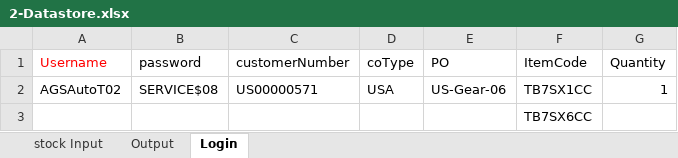
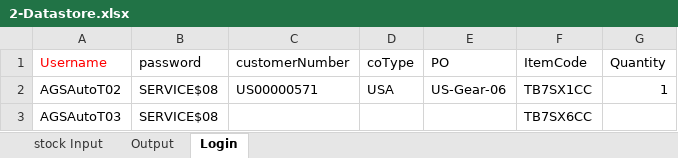
Before and after one commit to hbhardwaj03/Andyz-POC, an Excel workbook: Resources/2-Datastore.xlsx, sheet Login, drawn as a sheet; values as stored, in another font and other column widths than the file's, no borders; removed rows and columns are numbered as before the commit, all else as after; the diff names each change by its address in the sheet, - before the commit and + after, or states it on an @@ line.

Commit message:
Change to Login

```diff
--- a/Resources/2-Datastore.xlsx (sheet Login)
+++ b/Resources/2-Datastore.xlsx (sheet Login)
-row 3:  |  |  |  |  | TB7SX6CC
+row 3: AGSAutoT03 | SERVICE$08 |  |  |  | TB7SX6CC
```
Also changed, not shown: Resources/1-Validation.xlsx, 7 other files.
